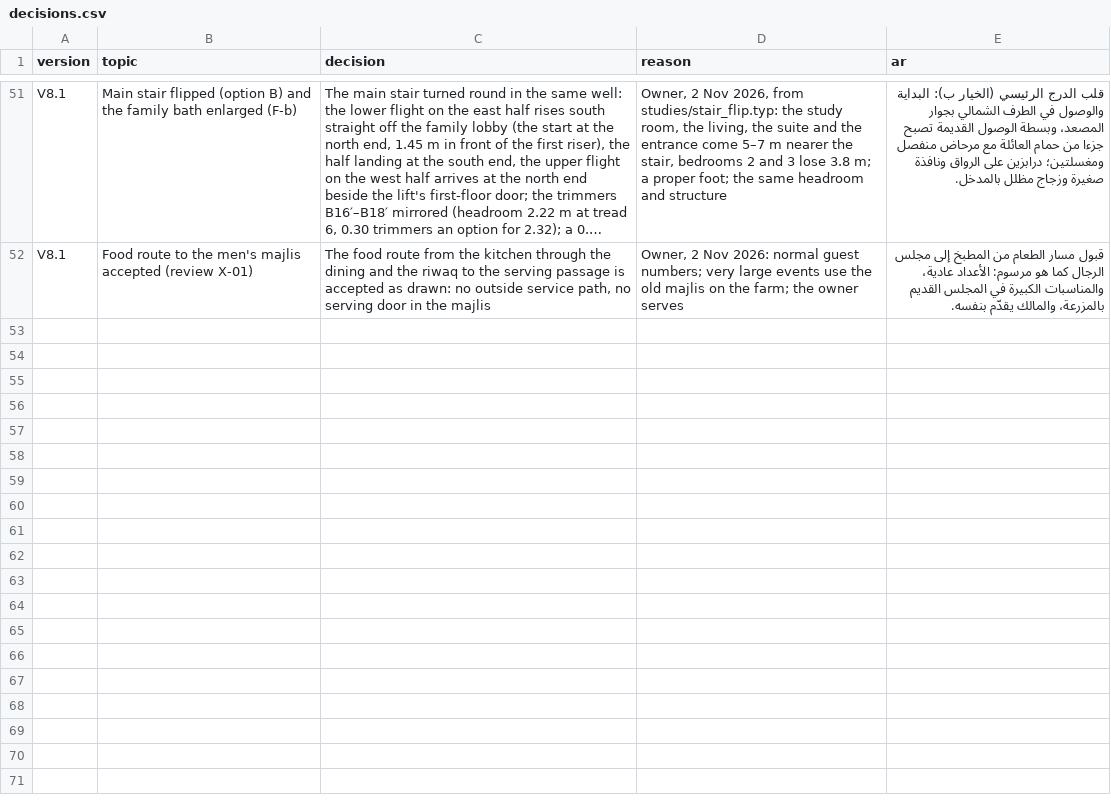
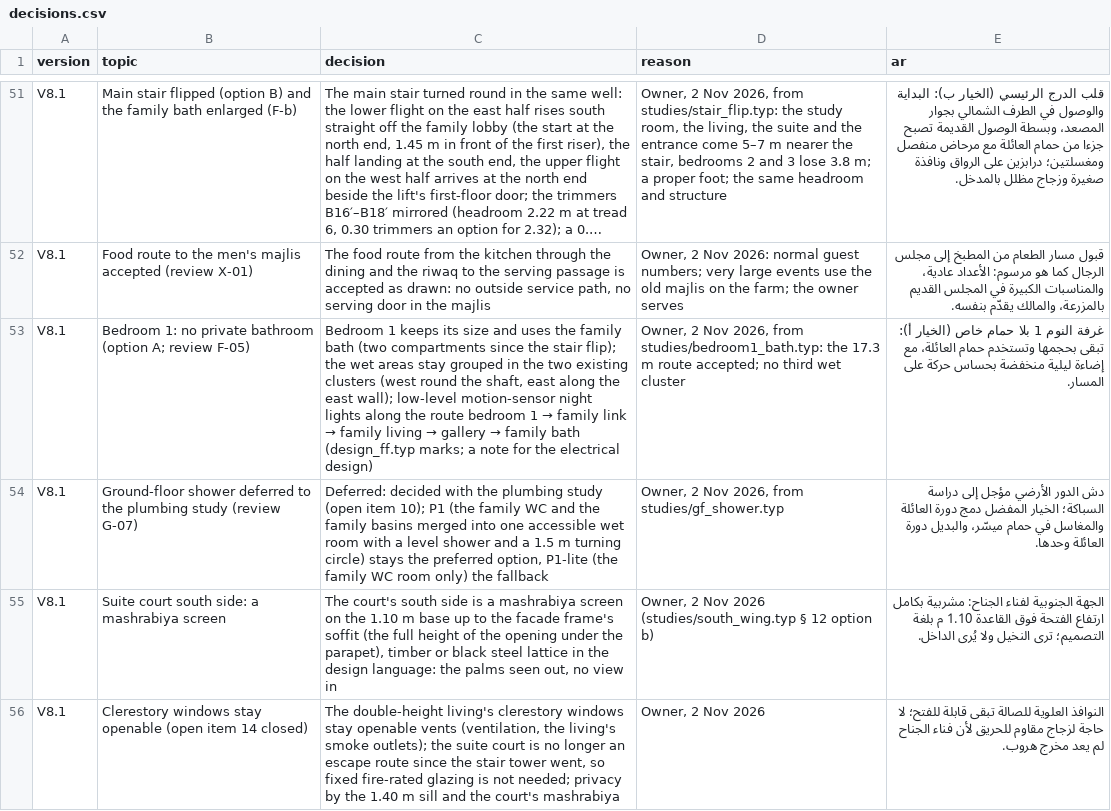
Before and after one commit to ahl20006/House_git, a CSV file: taif_house/data/decisions.csv, drawn as a sheet; only a part is shown, gaps mark what is left out; long unchanged cells end in …; the diff names each change by its address in the sheet, - before the commit and + after, or states it on an @@ line.

```diff
--- a/taif_house/data/decisions.csv
+++ b/taif_house/data/decisions.csv
+row 53: V8.1 | Bedroom 1: no private bathroom (option A; review F-05) | Bedroom 1 keeps its size and uses the family bath (two compartments since the stair flip); the wet areas stay grouped in the two existing clusters (west round the shaft, east along the east wall); low-level motion-sensor night lights along the route bedroom 1 → family link → family living → gallery → family bath (design_ff.typ marks; a note for the electrical design) | Owner, 2 Nov 2026, from studies/bedroom1_bath.typ: the 17.3 m route accepted; no third wet cluster | غرفة النوم 1 بلا حمام خاص (الخيار أ): تبقى بحجمها وتستخدم حمام العائلة، مع إضاءة ليلية منخفضة بحساس حركة على المسار.
+row 54: V8.1 | Ground-floor shower deferred to the plumbing study (review G-07) | Deferred: decided with the plumbing study (open item 10); P1 (the family WC and the family basins merged into one accessible wet room with a level shower and a 1.5 m turning circle) stays the preferred option, P1-lite (the family WC room only) the fallback | Owner, 2 Nov 2026, from studies/gf_shower.typ | دش الدور الأرضي مؤجل إلى دراسة السباكة؛ الخيار المفضل دمج دورة العائلة والمغاسل في حمام ميسّر، والبديل دورة العائلة وحدها.
+row 55: V8.1 | Suite court south side: a mashrabiya screen | The court's south side is a mashrabiya screen on the 1.10 m base up to the facade frame's soffit (the full height of the opening under the parapet), timber or black steel lattice in the design language: the palms seen out, no view in | Owner, 2 Nov 2026 (studies/south_wing.typ § 12 option b) | الجهة الجنوبية لفناء الجناح: مشربية بكامل ارتفاع الفتحة فوق القاعدة 1.10 م بلغة التصميم؛ ترى النخيل ولا يُرى الداخل.
+row 56: V8.1 | Clerestory windows stay openable (open item 14 closed) | The double-height living's clerestory windows stay openable vents (ventilation, the living's smoke outlets); the suite court is no longer an escape route since the stair tower went, so fixed fire-rated glazing is not needed; privacy by the 1.40 m sill and the court's mashrabiya | Owner, 2 Nov 2026 | النوافذ العلوية للصالة تبقى قابلة للفتح؛ لا حاجة لزجاج مقاوم للحريق لأن فناء الجناح لم يعد مخرج هروب.
```
Also changed, not shown: 14 other files.
